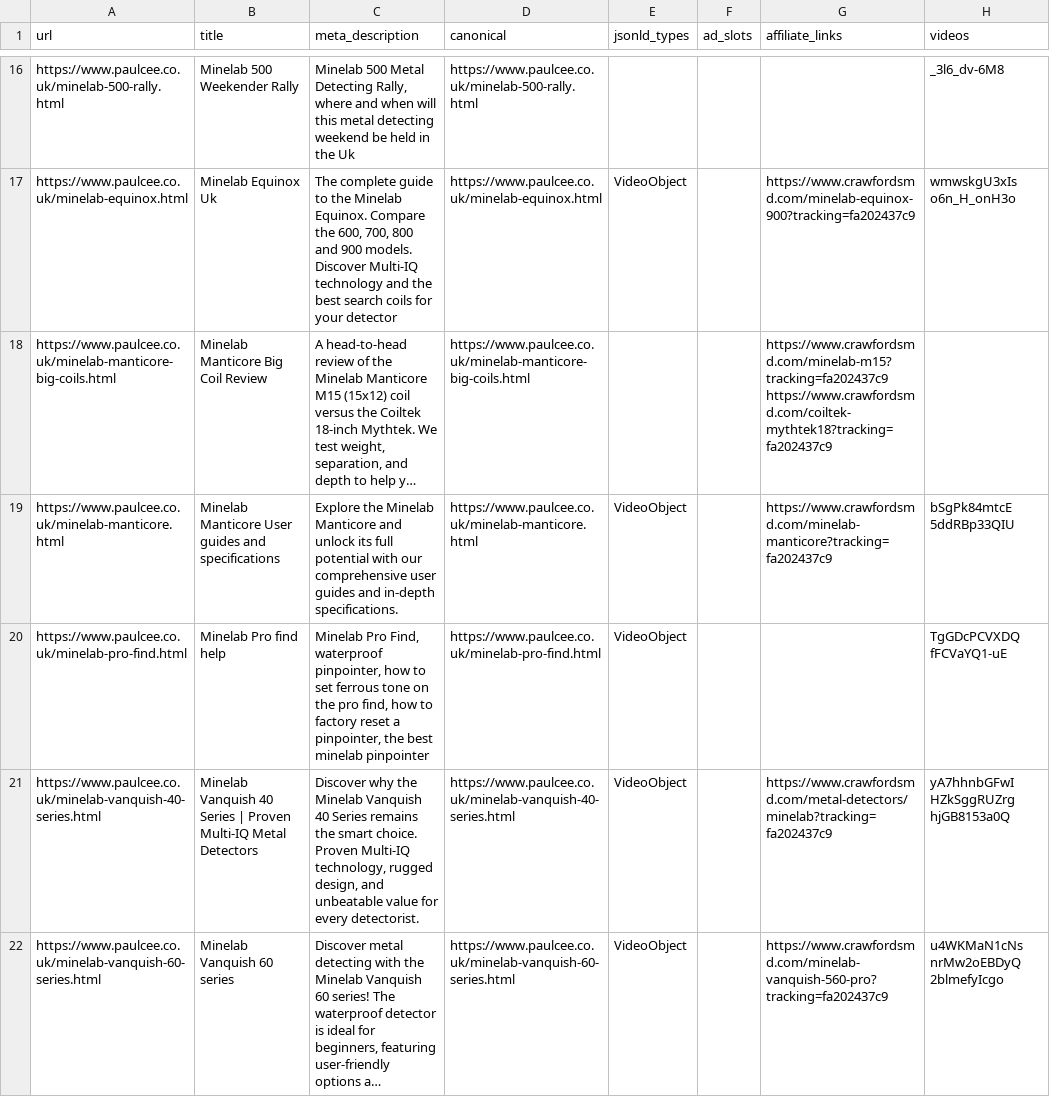
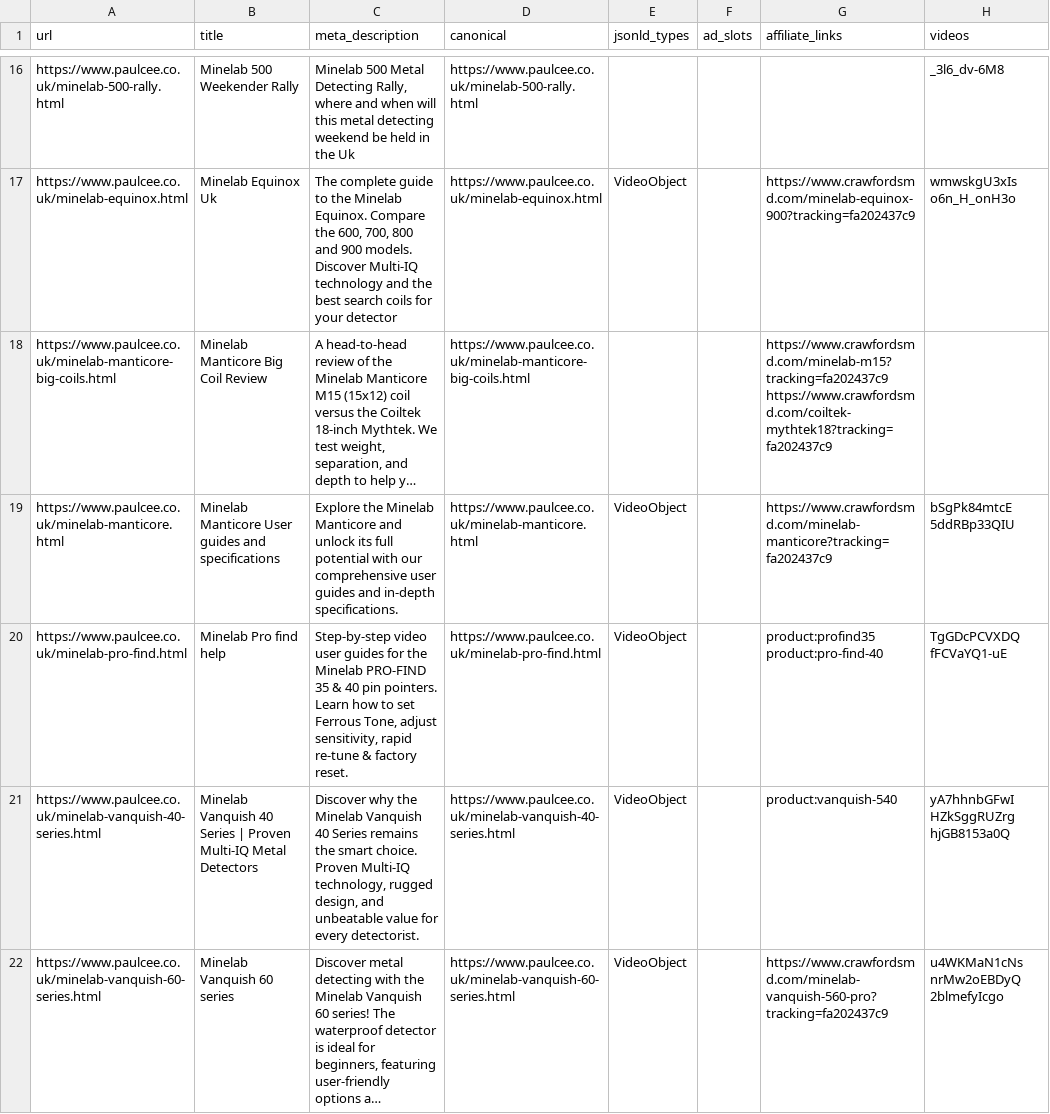
Before and after one commit to ved9871/paulcee-website, a CSV file: docs/seo-inventory.csv, drawn as a sheet; only a part is shown, gaps mark what is left out; long unchanged cells end in …; the diff covers the shown part only; the diff names each change by its address in the sheet, - before the commit and + after, or states it on an @@ line.

```diff
--- a/docs/seo-inventory.csv
+++ b/docs/seo-inventory.csv
-C20 (meta_description): Minelab Pro Find, waterproof pinpointer, how to set ferrous tone on the pro find, how to factory reset a pinpointer, the best minelab pinpointer
+C20 (meta_description): Step-by-step video user guides for the Minelab PRO-FIND 35 & 40 pin pointers. Learn how to set Ferrous Tone, adjust sensitivity, rapid re-tune & factory reset.
-G20 (affiliate_links): (empty)
+G20 (affiliate_links): product:profind35 product:pro-find-40
-G21 (affiliate_links): https://www.crawfordsmd.com/metal-detectors/minelab?tracking=fa202437c9
+G21 (affiliate_links): product:vanquish-540
```
Also changed, not shown: 10 edited cells elsewhere in this file, docs/crawfords-product-links.csv, docs/redirects.csv, 8 other files.
